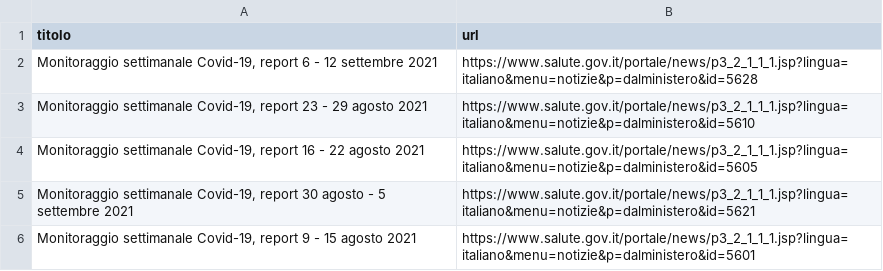
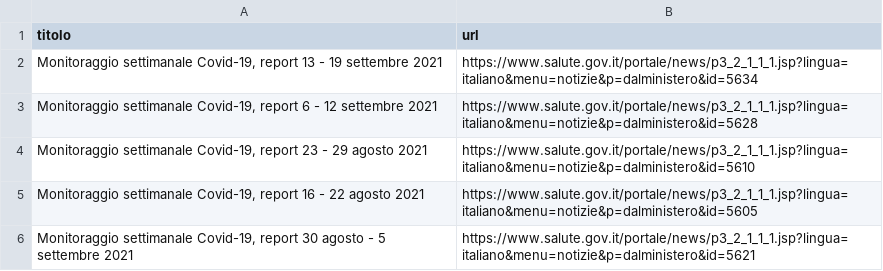
Before and after one commit to pcmasuzzo/datiBeneComuneMonitoraggio, a CSV file: catalogo/monitoraggioSettimanale/script/processing/anagraficaPagine.csv, drawn as a sheet; only a part is shown; the shorter side is filled out with more unchanged rows; the diff names each change by its address in the sheet, - before the commit and + after, or states it on an @@ line.

```diff
--- a/catalogo/monitoraggioSettimanale/script/processing/anagraficaPagine.csv
+++ b/catalogo/monitoraggioSettimanale/script/processing/anagraficaPagine.csv
+row 2: Monitoraggio settimanale Covid-19, report 13 - 19 settembre 2021 | https://www.salute.gov.it/portale/news/p3_2_1_1_1.jsp?lingua=italiano&menu=notizie&p=dalministero&id=5634
```
Also changed, not shown: 2 other files.
